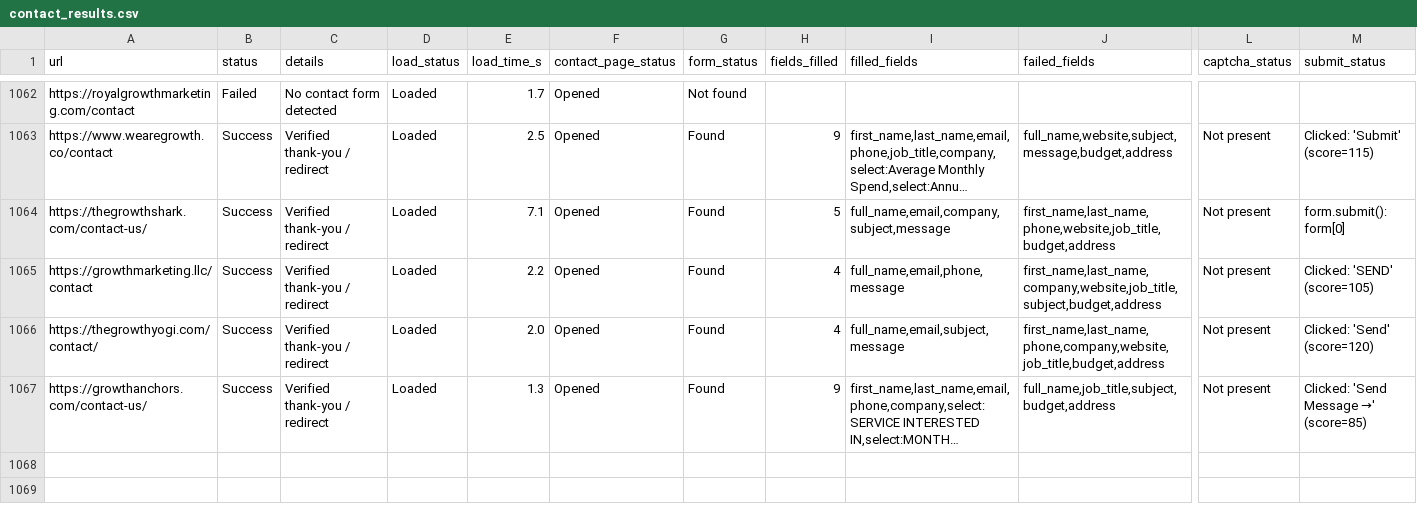
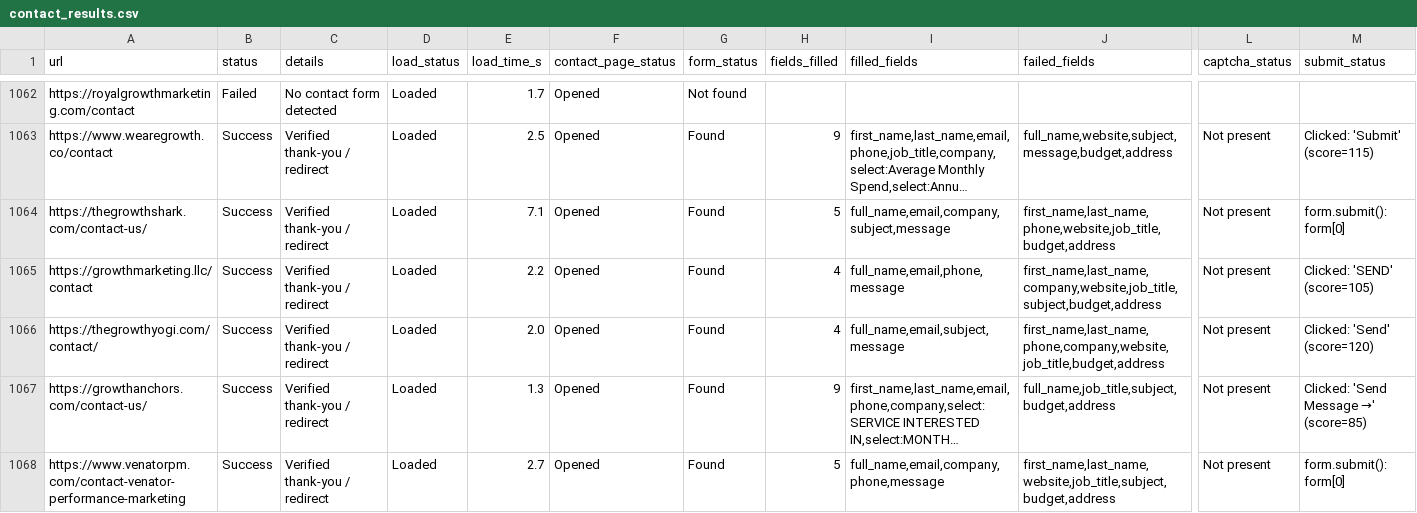
Before and after one commit to farhan281/cf-filler-with-captch-solver, a CSV file: form_results/contact_results.csv, drawn as a sheet; only a part is shown, gaps mark what is left out; long unchanged cells end in …; rows hold the shown columns only; the diff names each change by its address in the sheet, - before the commit and + after, or states it on an @@ line.

```diff
--- a/form_results/contact_results.csv
+++ b/form_results/contact_results.csv
+row 1068: https://www.venatorpm.com/contact-venator-performance-marketing | Success | Verified thank-you / redirect | Loaded | 2.7 | Opened | Found | 5 | full_name,email,company,phone,message | first_name,last_name,website,job_title,subject,budget,address | Not present | form.submit(): form[0]
```
Also changed, not shown: 2 other files.
